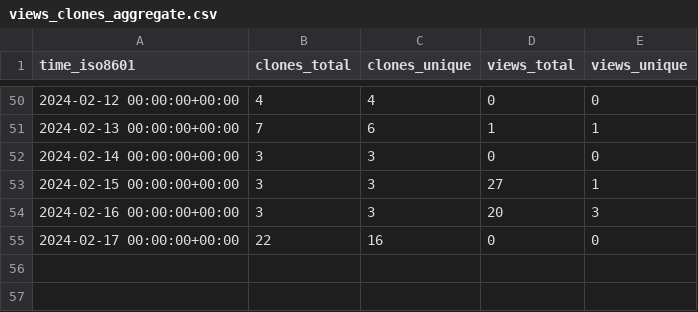
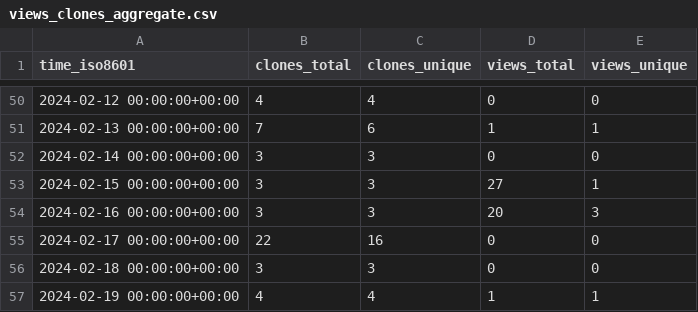
Before and after one commit to m4xshen/m4xshen.dev, a CSV file: m4xshen/m4xshen.dev/ghrs-data/views_clones_aggregate.csv, drawn as a sheet; only a part is shown, gaps mark what is left out.

```diff
--- a/m4xshen/m4xshen.dev/ghrs-data/views_clones_aggregate.csv
+++ b/m4xshen/m4xshen.dev/ghrs-data/views_clones_aggregate.csv
@@ -55 +55,3 @@ time_iso8601,clones_total,clones_unique,views_total,views_unique
 2024-02-17 00:00:00+00:00,22,16,0,0
+2024-02-18 00:00:00+00:00,3,3,0,0
+2024-02-19 00:00:00+00:00,4,4,1,1
```
Also changed, not shown: 1 other file.
